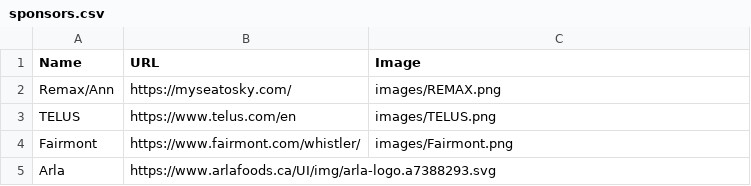
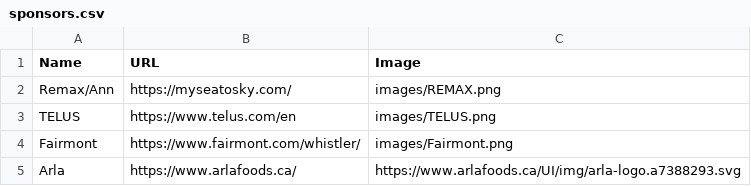
Before and after one commit to ToddLa/winetastic.ca, a CSV file: _data/sponsors.csv, drawn as a sheet.

Commit message:
Arla

```diff
--- a/_data/sponsors.csv
+++ b/_data/sponsors.csv
@@ -4,2 +4,2 @@ TELUS,https://www.telus.com/en,images/TELUS.png
 Fairmont,https://www.fairmont.com/whistler/,images/Fairmont.png
-Arla,https://www.arlafoods.ca/UI/img/arla-logo.a7388293.svg
+Arla,https://www.arlafoods.ca/,https://www.arlafoods.ca/UI/img/arla-logo.a7388293.svg
```
